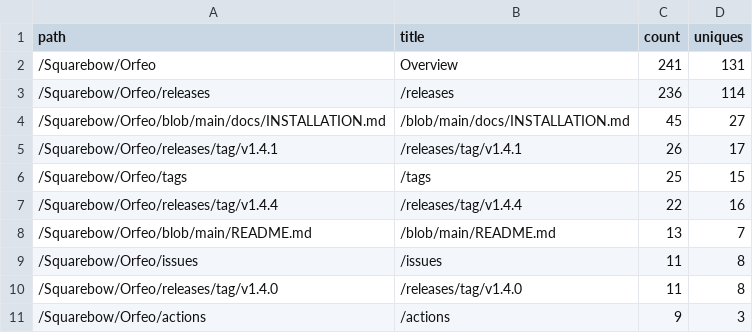
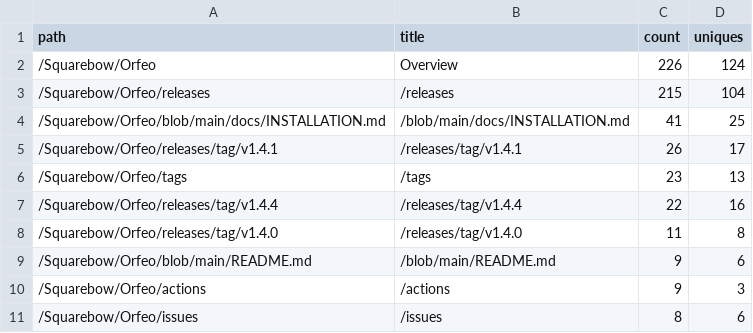
Before and after one commit to FreeGoStudio/Orfeo, a CSV file: data/paths_latest.csv, drawn as a sheet.

```diff
--- a/data/paths_latest.csv
+++ b/data/paths_latest.csv
@@ -1,11 +1,11 @@
 path,title,count,uniques
-/Squarebow/Orfeo,Overview,241,131
-/Squarebow/Orfeo/releases,/releases,236,114
-/Squarebow/Orfeo/blob/main/docs/INSTALLATION.md,/blob/main/docs/INSTALLATION.md,45,27
+/Squarebow/Orfeo,Overview,226,124
+/Squarebow/Orfeo/releases,/releases,215,104
+/Squarebow/Orfeo/blob/main/docs/INSTALLATION.md,/blob/main/docs/INSTALLATION.md,41,25
 /Squarebow/Orfeo/releases/tag/v1.4.1,/releases/tag/v1.4.1,26,17
-/Squarebow/Orfeo/tags,/tags,25,15
+/Squarebow/Orfeo/tags,/tags,23,13
 /Squarebow/Orfeo/releases/tag/v1.4.4,/releases/tag/v1.4.4,22,16
-/Squarebow/Orfeo/blob/main/README.md,/blob/main/README.md,13,7
-/Squarebow/Orfeo/issues,/issues,11,8
 /Squarebow/Orfeo/releases/tag/v1.4.0,/releases/tag/v1.4.0,11,8
+/Squarebow/Orfeo/blob/main/README.md,/blob/main/README.md,9,6
 /Squarebow/Orfeo/actions,/actions,9,3
+/Squarebow/Orfeo/issues,/issues,8,6
```
Also changed, not shown: data/clones.csv, data/downloads.csv, 3 other files.
